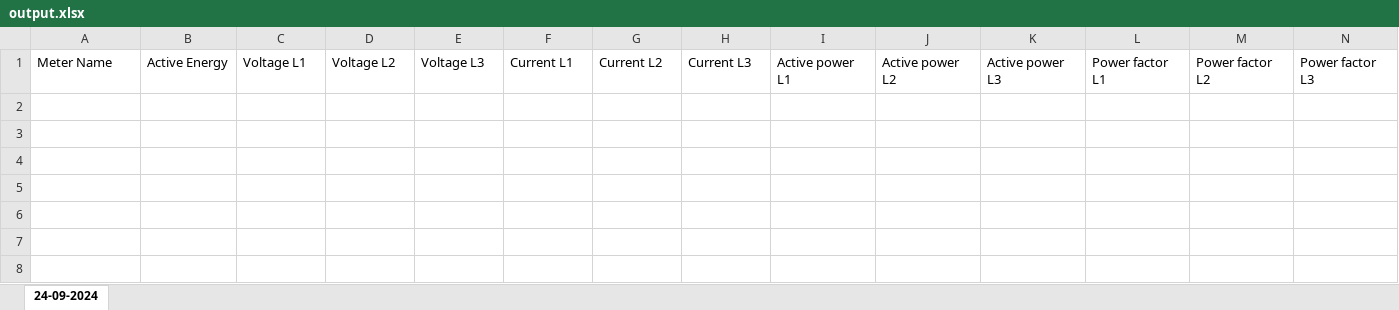
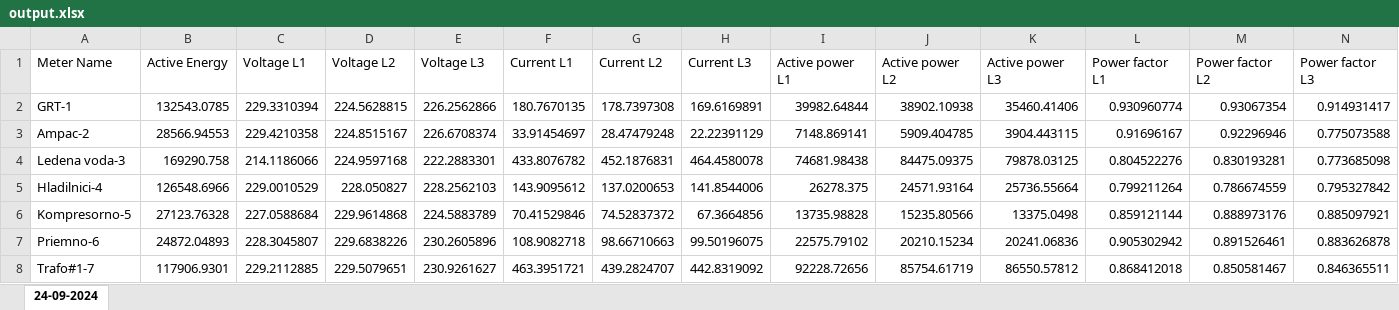
Before and after one commit to 100volts/volts-connector, an Excel workbook: output.xlsx, sheet 24-09-2024, drawn as a sheet; only a part is shown; values as stored, in another font and other column widths than the file's, no borders; rows hold the shown columns only; the diff names each change by its address in the sheet, - before the commit and + after, or states it on an @@ line.

```diff
--- a/output.xlsx (sheet 24-09-2024)
+++ b/output.xlsx (sheet 24-09-2024)
+row 2: GRT-1 | 132543.0785 | 229.3310394 | 224.5628815 | 226.2562866 | 180.7670135 | 178.7397308 | 169.6169891 | 39982.64844 | 38902.10938 | 35460.41406 | 0.930960774 | 0.93067354 | 0.914931417
+row 3: Ampac-2 | 28566.94553 | 229.4210358 | 224.8515167 | 226.6708374 | 33.91454697 | 28.47479248 | 22.22391129 | 7148.869141 | 5909.404785 | 3904.443115 | 0.91696167 | 0.92296946 | 0.775073588
+row 4: Ledena voda-3 | 169290.758 | 214.1186066 | 224.9597168 | 222.2883301 | 433.8076782 | 452.1876831 | 464.4580078 | 74681.98438 | 84475.09375 | 79878.03125 | 0.804522276 | 0.830193281 | 0.773685098
+row 5: Hladilnici-4 | 126548.6966 | 229.0010529 | 228.050827 | 228.2562103 | 143.9095612 | 137.0200653 | 141.8544006 | 26278.375 | 24571.93164 | 25736.55664 | 0.799211264 | 0.786674559 | 0.795327842
+row 6: Kompresorno-5 | 27123.76328 | 227.0588684 | 229.9614868 | 224.5883789 | 70.41529846 | 74.52837372 | 67.3664856 | 13735.98828 | 15235.80566 | 13375.0498 | 0.859121144 | 0.888973176 | 0.885097921
+row 7: Priemno-6 | 24872.04893 | 228.3045807 | 229.6838226 | 230.2605896 | 108.9082718 | 98.66710663 | 99.50196075 | 22575.79102 | 20210.15234 | 20241.06836 | 0.905302942 | 0.891526461 | 0.883626878
+row 8: Trafo#1-7 | 117906.9301 | 229.2112885 | 229.5079651 | 230.9261627 | 463.3951721 | 439.2824707 | 442.8319092 | 92228.72656 | 85754.61719 | 86550.57812 | 0.868412018 | 0.850581467 | 0.846365511
```
Also changed, not shown: 3 other files.
